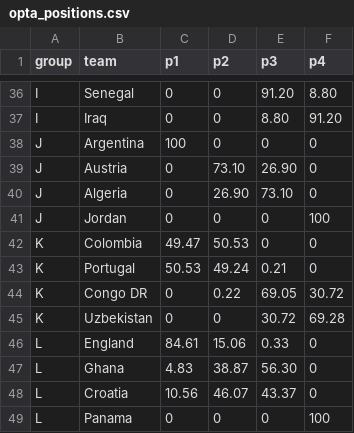
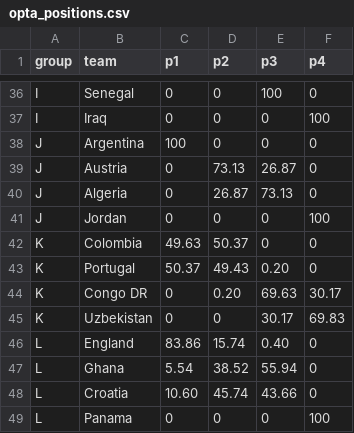
Before and after one commit to edshorthouse/World-Cup-Predictions, a CSV file: opta_positions.csv, drawn as a sheet; only a part is shown, gaps mark what is left out; the diff covers the shown part only; the diff names each change by its address in the sheet, - before the commit and + after, or states it on an @@ line.

```diff
--- a/opta_positions.csv
+++ b/opta_positions.csv
-E36 (p3): 91.20
+E36 (p3): 100
-F36 (p4): 8.80
+F36 (p4): 0
-E37 (p3): 8.80
+E37 (p3): 0
-F37 (p4): 91.20
+F37 (p4): 100
-D39 (p2): 73.10
+D39 (p2): 73.13
-E39 (p3): 26.90
+E39 (p3): 26.87
-D40 (p2): 26.90
+D40 (p2): 26.87
-E40 (p3): 73.10
+E40 (p3): 73.13
-C42 (p1): 49.47
+C42 (p1): 49.63
-D42 (p2): 50.53
+D42 (p2): 50.37
-C43 (p1): 50.53
+C43 (p1): 50.37
-D43 (p2): 49.24
+D43 (p2): 49.43
-E43 (p3): 0.21
+E43 (p3): 0.20
-D44 (p2): 0.22
+D44 (p2): 0.20
-E44 (p3): 69.05
+E44 (p3): 69.63
-F44 (p4): 30.72
+F44 (p4): 30.17
-E45 (p3): 30.72
+E45 (p3): 30.17
-F45 (p4): 69.28
+F45 (p4): 69.83
-C46 (p1): 84.61
+C46 (p1): 83.86
-D46 (p2): 15.06
+D46 (p2): 15.74
-E46 (p3): 0.33
+E46 (p3): 0.40
-C47 (p1): 4.83
+C47 (p1): 5.54
-D47 (p2): 38.87
+D47 (p2): 38.52
-E47 (p3): 56.30
+E47 (p3): 55.94
-C48 (p1): 10.56
+C48 (p1): 10.60
-D48 (p2): 46.07
+D48 (p2): 45.74
-E48 (p3): 43.37
+E48 (p3): 43.66
```
Also changed, not shown: 32 edited cells elsewhere in this file, kickoff_probabilities.csv, opponent_matrix_exact.csv, 5 other files.
